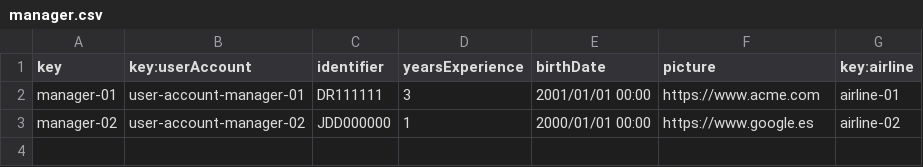
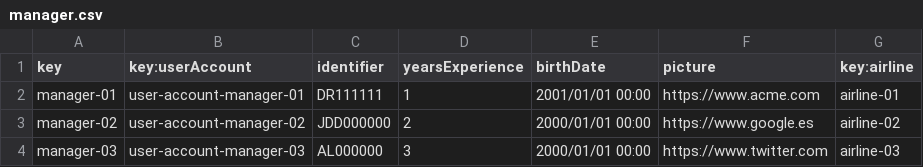
Before and after one commit to BVP2455/Acme-ANS-C2, a CSV file: src/main/resources/WEB-INF/data/sample/manager.csv, drawn as a sheet.

```diff
--- a/src/main/resources/WEB-INF/data/sample/manager.csv
+++ b/src/main/resources/WEB-INF/data/sample/manager.csv
@@ -1,3 +1,4 @@
 key,key:userAccount,identifier,yearsExperience,birthDate,picture,key:airline
-manager-01,user-account-manager-01,DR111111,3,2001/01/01 00:00,https://www.acme.com,airline-01
-manager-02,user-account-manager-02,JDD000000,1,2000/01/01 00:00,https://www.google.es,airline-02
+manager-01,user-account-manager-01,DR111111,1,2001/01/01 00:00,https://www.acme.com,airline-01
+manager-02,user-account-manager-02,JDD000000,2,2000/01/01 00:00,https://www.google.es,airline-02
+manager-03,user-account-manager-03,AL000000,3,2000/01/01 00:00,https://www.twitter.com,airline-03
```
Also changed, not shown: 12 other files.
